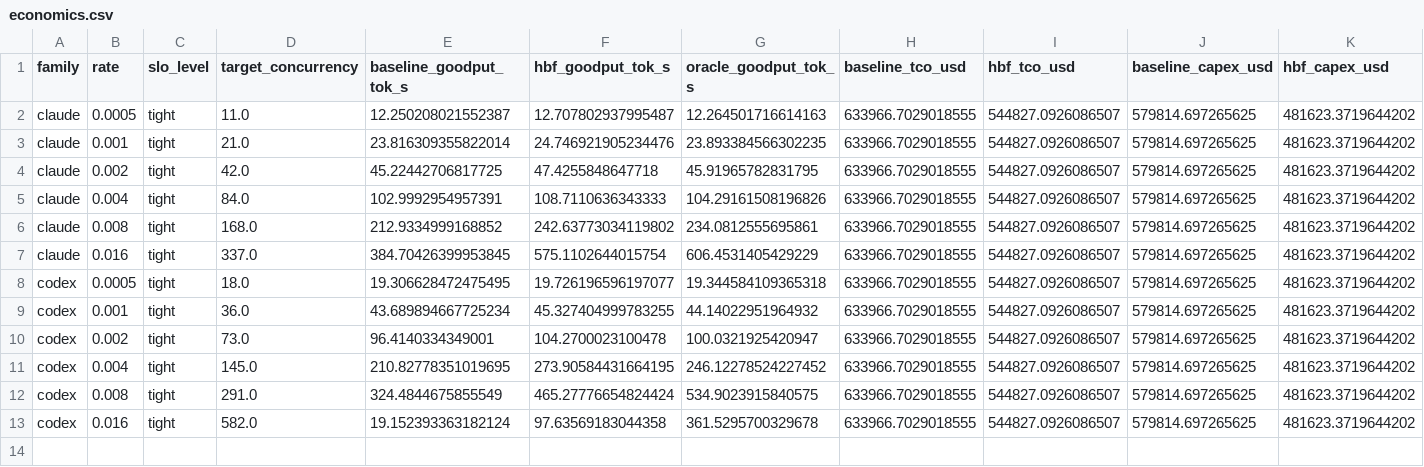
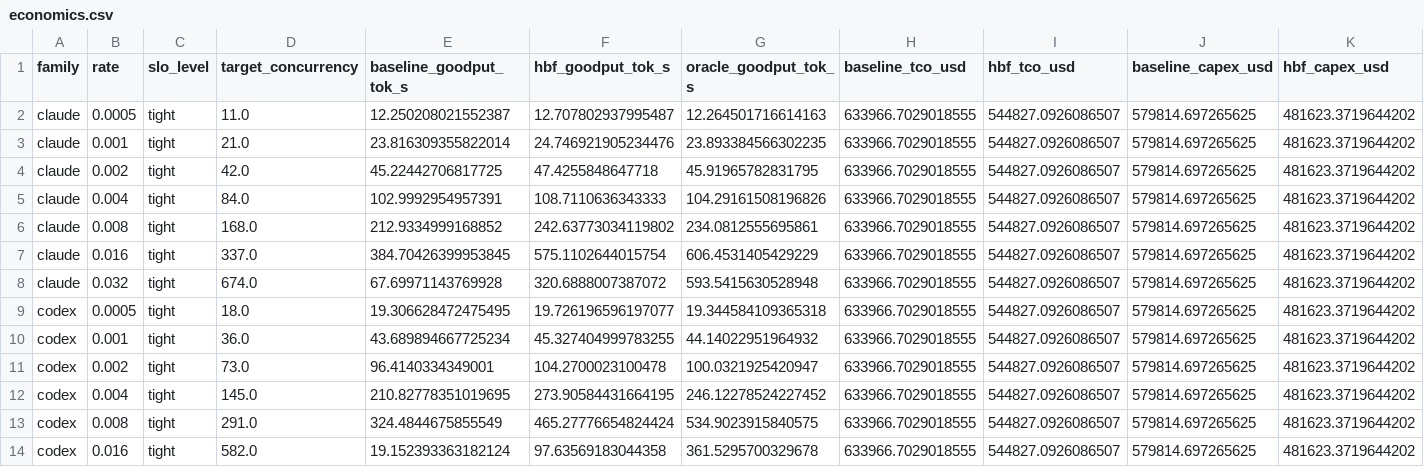
Before and after one commit to skyp0714/event_driven_llmsim, a CSV file: experiments/steady_state/steady_state_v2/economics.csv, drawn as a sheet; only a part is shown; rows hold the shown columns only; the diff names each change by its address in the sheet, - before the commit and + after, or states it on an @@ line.

```diff
--- a/experiments/steady_state/steady_state_v2/economics.csv
+++ b/experiments/steady_state/steady_state_v2/economics.csv
+row 8: claude | 0.032 | tight | 674.0 | 67.69971143769928 | 320.6888007387072 | 593.5415630528948 | 633966.7029018555 | 544827.0926086507 | 579814.697265625 | 481623.3719644202
```
Also changed, not shown: experiments/steady_state/steady_state_v2/aggregate.csv, 28 other files.
